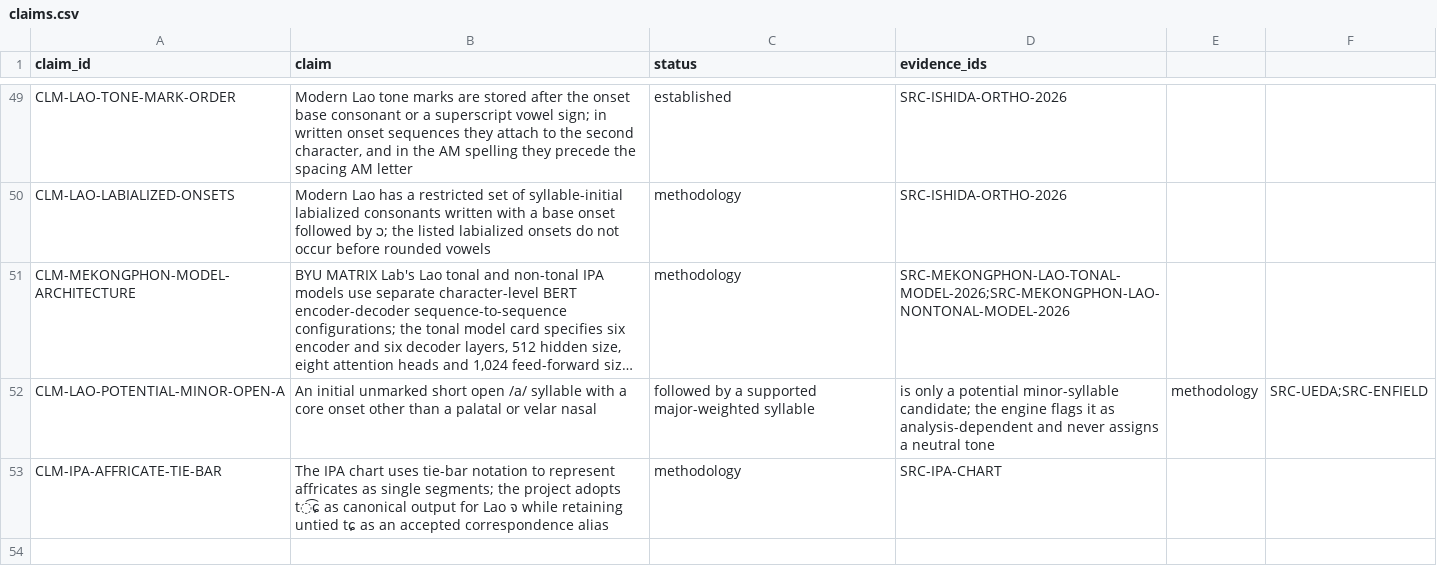
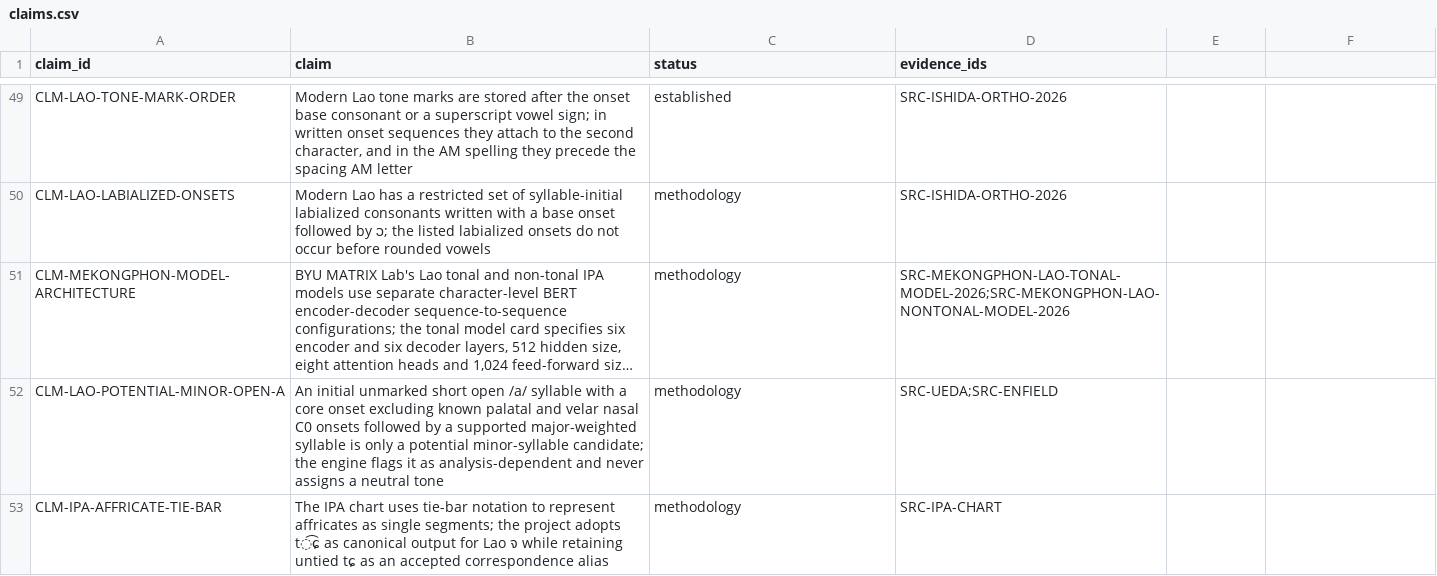
Before and after one commit to ClippyFirst/Lao-Ukrainian-Phonetic-System, a CSV file: data/evidence/claims.csv, drawn as a sheet; only a part is shown, gaps mark what is left out; long unchanged cells end in …; the diff names each change by its address in the sheet, - before the commit and + after, or states it on an @@ line.

Commit message:
fix: keep claim CSV parseable and retain benchmark diagnostics

```diff
--- a/data/evidence/claims.csv
+++ b/data/evidence/claims.csv
-B52 (claim): …core onset other than a palatal or velar nasal
+B52 (claim): …core onset excluding known palatal and velar nasal C0 onsets followed by a supported major-weighted syllable is only a potential minor-syllable candidate; the engine flags it as analysis-dependent and never assigns a neutral tone
-C52 (status): followed by a supported major-weighted syllable
+C52 (status): methodology
-D52 (evidence_ids): is only a potential minor-syllable candidate; the engine flags it as analysis-dependent and never assigns a neutral tone
+D52 (evidence_ids): SRC-UEDA;SRC-ENFIELD
-E52: methodology
+E52: (empty)
-F52: SRC-UEDA;SRC-ENFIELD
+F52: (empty)
```
Also changed, not shown: 1 other file.
